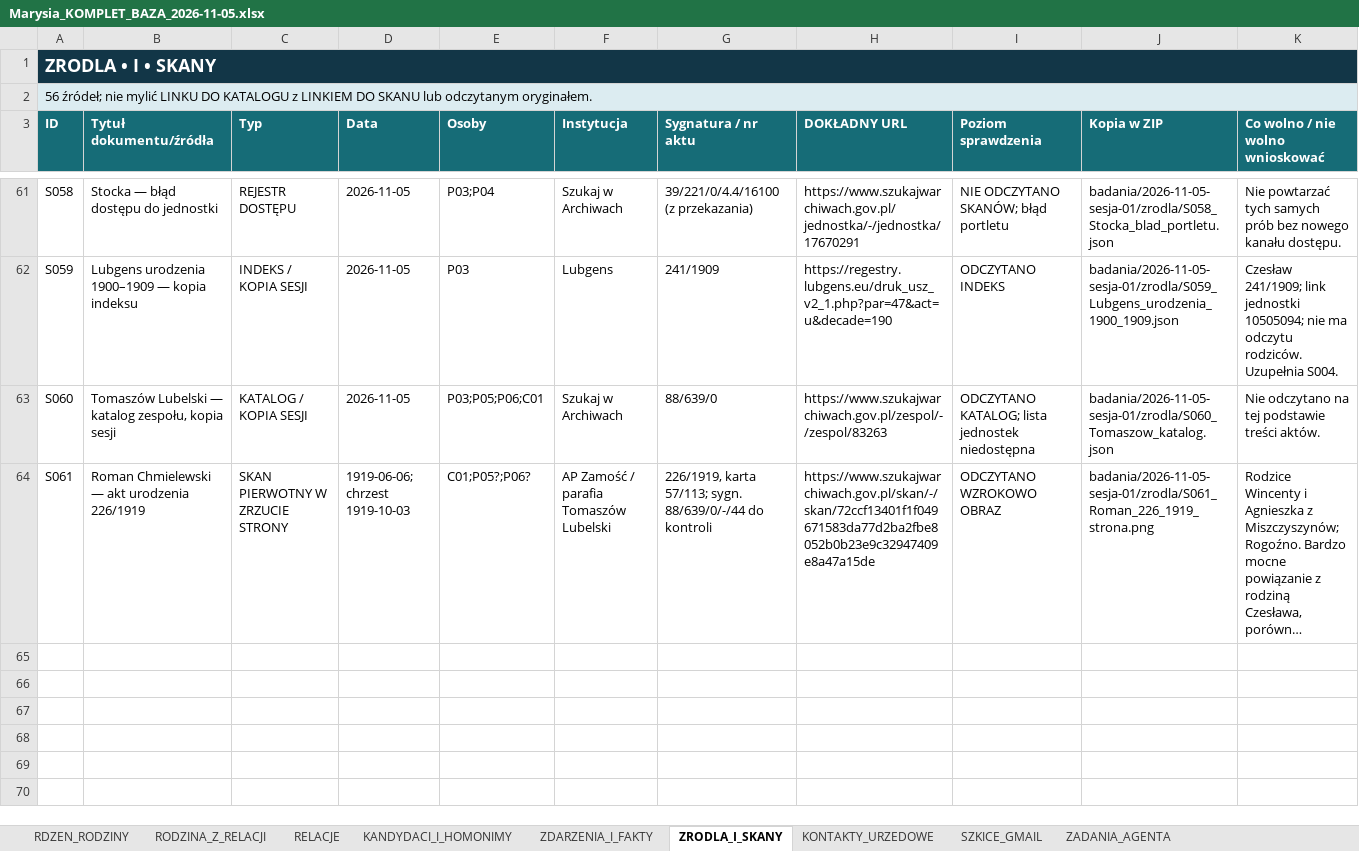
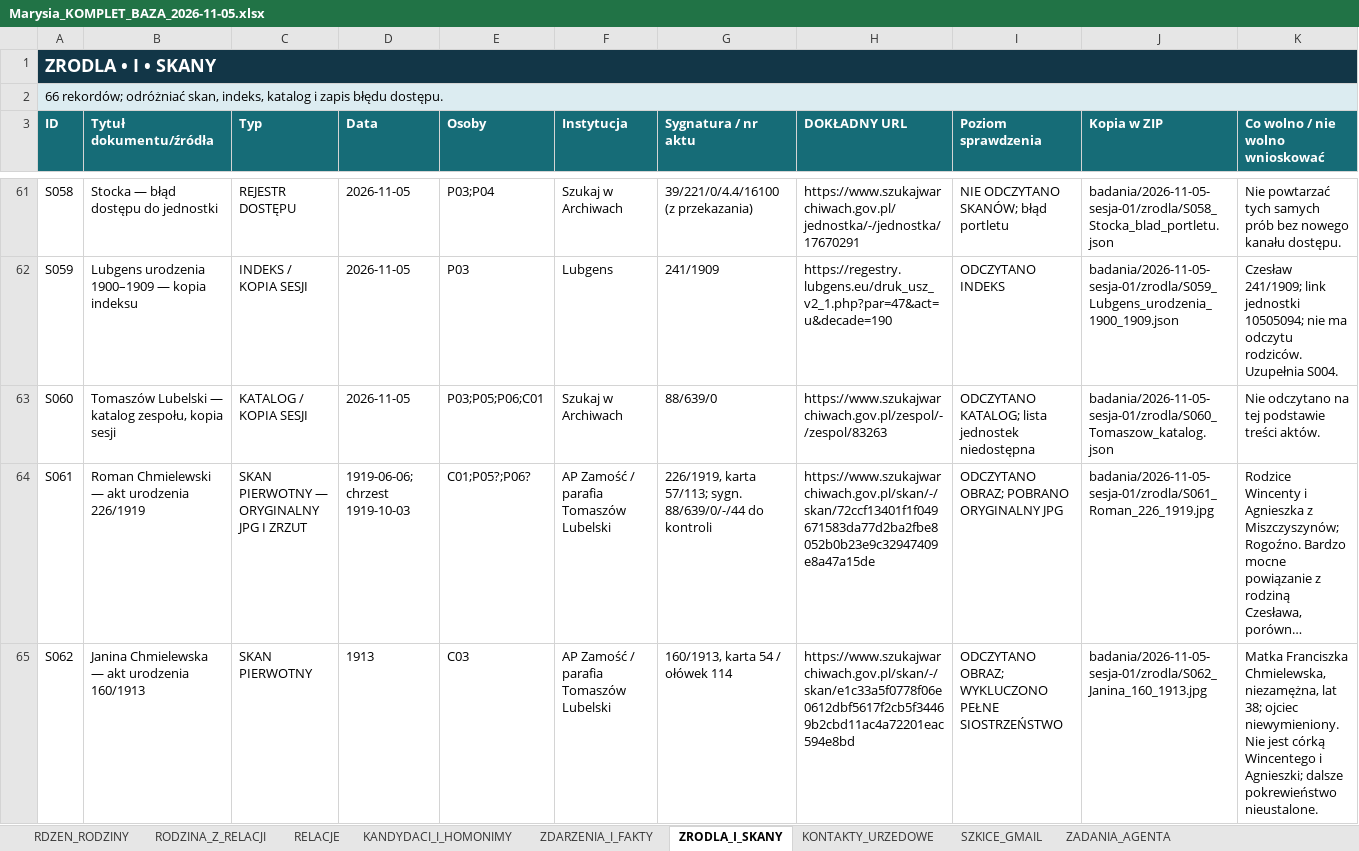
Before and after one commit to maciekkoz-PL/drzewo-genealogiczne, an Excel workbook: Marysia_KOMPLET_BAZA_2026-11-05.xlsx, sheet ZRODLA_I_SKANY, drawn as a sheet; only a part is shown, gaps mark what is left out; long unchanged cells end in …; values as stored, in another font and other column widths than the file's, no borders; table styles not drawn; the diff covers the shown part only; the diff names each change by its address in the sheet, - before the commit and + after, or states it on an @@ line.

Commit message:
Janina Poprawka 112/1910 i weryfikacja kandydatow na krewnych

```diff
--- a/Marysia_KOMPLET_BAZA_2026-11-05.xlsx (sheet ZRODLA_I_SKANY)
+++ b/Marysia_KOMPLET_BAZA_2026-11-05.xlsx (sheet ZRODLA_I_SKANY)
-A2 (ID): 56 źródeł; nie mylić LINKU DO KATALOGU z LINKIEM DO SKANU lub odczytanym oryginałem.
+A2 (ID): 66 rekordów; odróżniać skan, indeks, katalog i zapis błędu dostępu.
-C64 (Typ): SKAN PIERWOTNY W ZRZUCIE STRONY
+C64 (Typ): SKAN PIERWOTNY — ORYGINALNY JPG I ZRZUT
-I64 (Poziom sprawdzenia): ODCZYTANO WZROKOWO OBRAZ
+I64 (Poziom sprawdzenia): ODCZYTANO OBRAZ; POBRANO ORYGINALNY JPG
-J64 (Kopia w ZIP): badania/2026-11-05-sesja-01/zrodla/S061_Roman_226_1919_strona.png
+J64 (Kopia w ZIP): badania/2026-11-05-sesja-01/zrodla/S061_Roman_226_1919.jpg
+row 65: S062 | Janina Chmielewska — akt urodzenia 160/1913 | SKAN PIERWOTNY | 1913 | C03 | AP Zamość / parafia Tomaszów Lubelski | 160/1913, karta 54 / ołówek 114 | https://www.szukajwarchiwach.gov.pl/skan/-/skan/e1c33a5f0778f06e0612dbf5617f2cb5f34469b2cbd11ac4a72201eac594e8bd | ODCZYTANO OBRAZ; WYKLUCZONO PEŁNE SIOSTRZEŃSTWO | badania/2026-11-05-sesja-01/zrodla/S062_Janina_160_1913.jpg | Matka Franciszka Chmielewska, niezamężna, lat 38; ojciec niewymieniony. Nie jest córką Wincentego i Agnieszki; dalsze pokrewieństwo nieustalone.
```
Also changed, not shown: 4 added rows elsewhere in this sheet, sheet ZDARZENIA_I_FAKTY, sheet PLIKI_DOWODOWE, sheet DZIENNIK_KWEREND, sheet KANDYDACI_I_HOMONIMY, sheet KOREKTY_I_SPRZECZNOSCI, sheet RDZEN_RODZINY, 4 more sheets, 46 other files.
